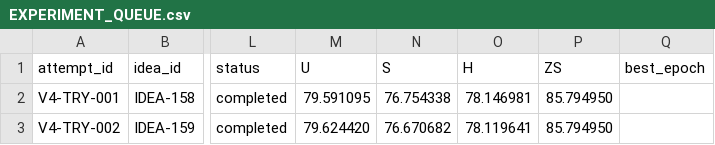
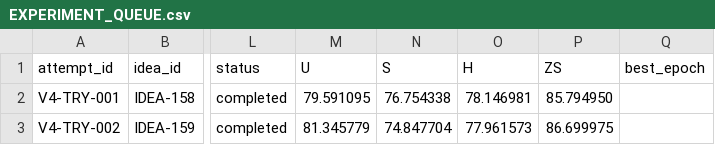
Before and after one commit to GetlotMoney/gzsl-paper, a CSV file: experiments/v4/EXPERIMENT_QUEUE.csv, drawn as a sheet; only a part is shown, gaps mark what is left out; the diff names each change by its address in the sheet, - before the commit and + after, or states it on an @@ line.

```diff
--- a/experiments/v4/EXPERIMENT_QUEUE.csv
+++ b/experiments/v4/EXPERIMENT_QUEUE.csv
-M3 (U): 79.624420
+M3 (U): 81.345779
-N3 (S): 76.670682
+N3 (S): 74.847704
-O3 (H): 78.119641
+O3 (H): 77.961573
-P3 (ZS): 85.794950
+P3 (ZS): 86.699975
```
Also changed, not shown: 3 other files.
